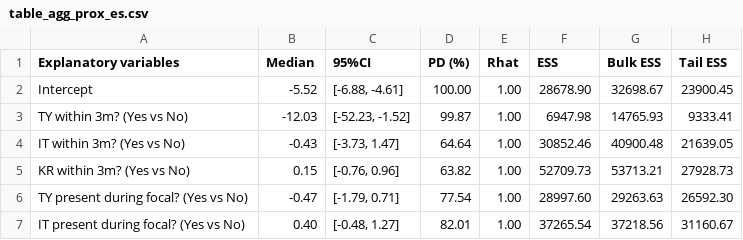
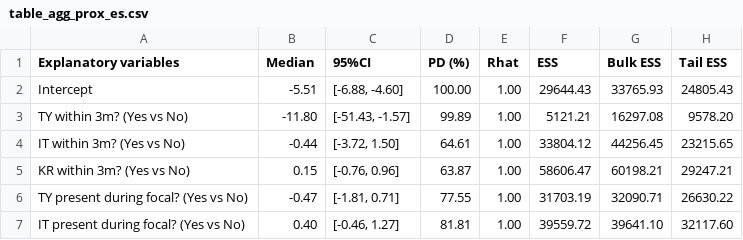
Before and after one commit to TsubasaYamaguchi-jinrui/Cohesion_analysis, a CSV file: tables/table_agg_prox_es.csv, drawn as a sheet; only a part is shown; the diff covers the shown part only.

```diff
--- a/tables/table_agg_prox_es.csv
+++ b/tables/table_agg_prox_es.csv
@@ -1,7 +1,7 @@
 Explanatory variables,Median,95%CI,PD (%),Rhat,ESS,Bulk ESS,Tail ESS
-Intercept,-5.52,"[-6.88, -4.61]",100.00,1.00,28678.90,32698.67,23900.45
-TY within 3m? (Yes vs No),-12.03,"[-52.23, -1.52]",99.87,1.00,6947.98,14765.93,9333.41
-IT within 3m? (Yes vs No),-0.43,"[-3.73, 1.47]",64.64,1.00,30852.46,40900.48,21639.05
-KR within 3m? (Yes vs No),0.15,"[-0.76, 0.96]",63.82,1.00,52709.73,53713.21,27928.73
-TY present during focal? (Yes vs No),-0.47,"[-1.79, 0.71]",77.54,1.00,28997.60,29263.63,26592.30
-IT present during focal? (Yes vs No),0.40,"[-0.48, 1.27]",82.01,1.00,37265.54,37218.56,31160.67
+Intercept,-5.51,"[-6.88, -4.60]",100.00,1.00,29644.43,33765.93,24805.43
+TY within 3m? (Yes vs No),-11.80,"[-51.43, -1.57]",99.89,1.00,5121.21,16297.08,9578.20
+IT within 3m? (Yes vs No),-0.44,"[-3.72, 1.50]",64.61,1.00,33804.12,44256.45,23215.65
+KR within 3m? (Yes vs No),0.15,"[-0.76, 0.96]",63.87,1.00,58606.47,60198.21,29247.21
+TY present during focal? (Yes vs No),-0.47,"[-1.81, 0.71]",77.55,1.00,31703.19,32090.71,26630.22
+IT present during focal? (Yes vs No),0.40,"[-0.46, 1.27]",81.81,1.00,39559.72,39641.10,32117.60
```
Also changed, not shown: 15 edited cells elsewhere in this file, tables/table_agg_RG_an.csv, tables/table_agg_RG_es_bf21.csv, 14 other files.
